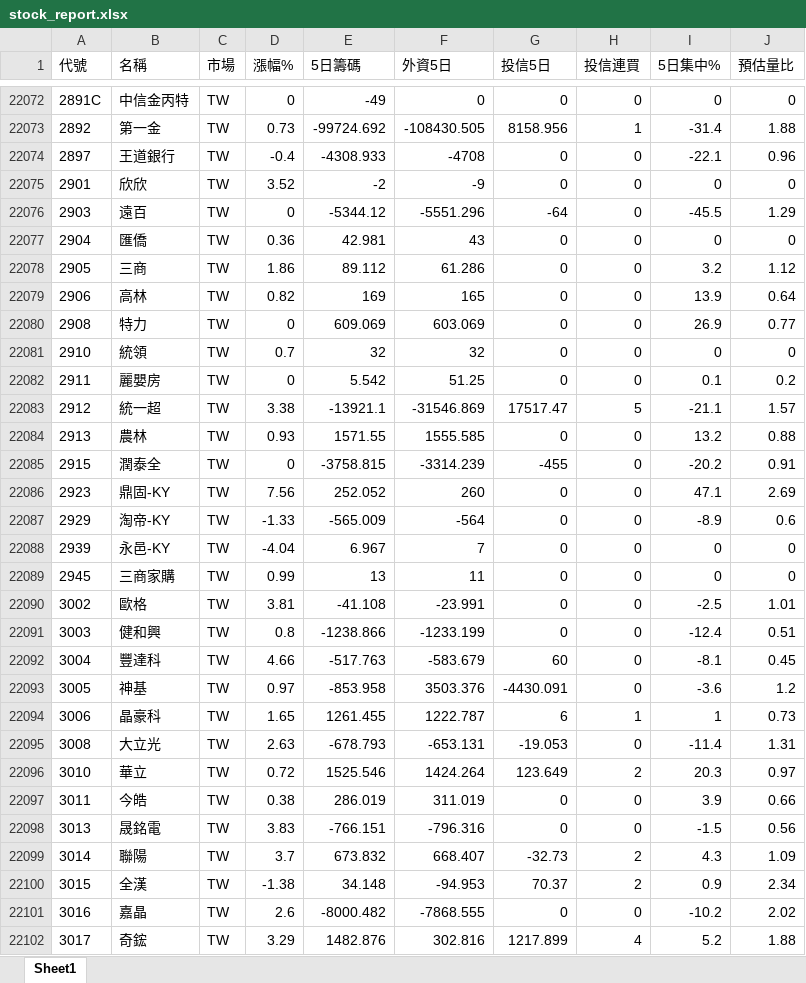
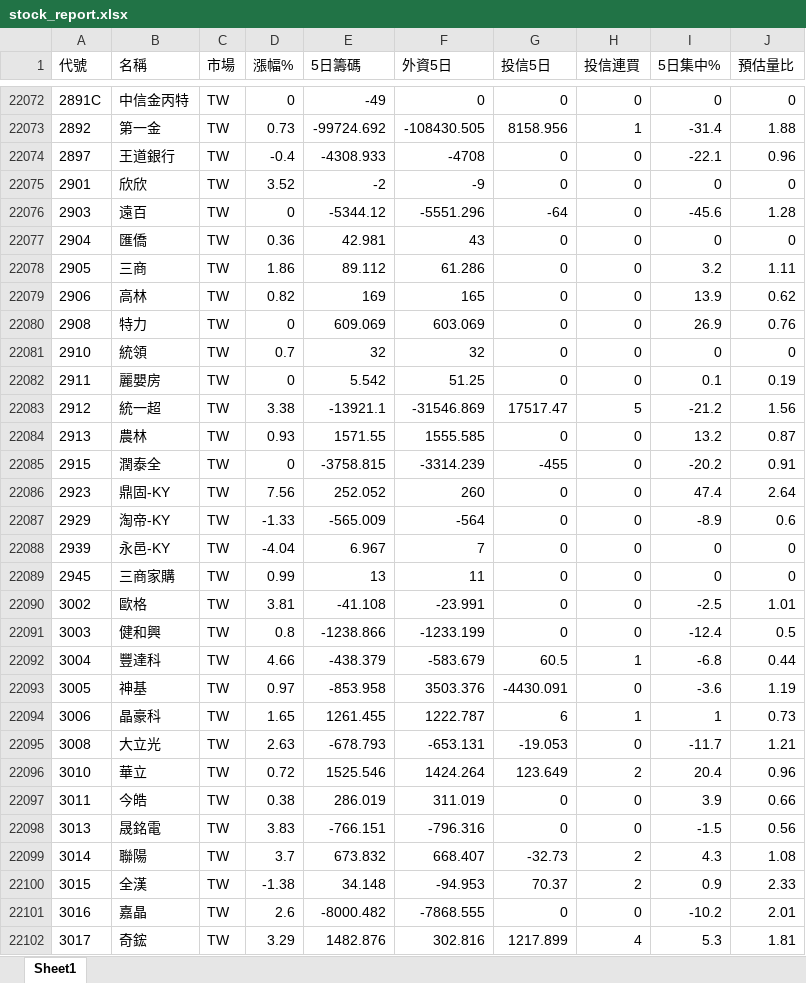
Before and after one commit to Chris701117/tw-institutional-stocker, an Excel workbook: docs/data/stock_report.xlsx, sheet Sheet1, drawn as a sheet; only a part is shown, gaps mark what is left out; values as stored, in another font and other column widths than the file's, no borders; the diff covers the shown part only; the diff names each change by its address in the sheet, - before the commit and + after, or states it on an @@ line.

```diff
--- a/docs/data/stock_report.xlsx (sheet Sheet1)
+++ b/docs/data/stock_report.xlsx (sheet Sheet1)
-I22076 (5日集中%): -45.5
+I22076 (5日集中%): -45.6
-J22076 (預估量比): 1.29
+J22076 (預估量比): 1.28
-J22078 (預估量比): 1.12
+J22078 (預估量比): 1.11
-J22079 (預估量比): 0.64
+J22079 (預估量比): 0.62
-J22080 (預估量比): 0.77
+J22080 (預估量比): 0.76
-J22082 (預估量比): 0.2
+J22082 (預估量比): 0.19
-I22083 (5日集中%): -21.1
+I22083 (5日集中%): -21.2
-J22083 (預估量比): 1.57
+J22083 (預估量比): 1.56
-J22084 (預估量比): 0.88
+J22084 (預估量比): 0.87
-I22086 (5日集中%): 47.1
+I22086 (5日集中%): 47.4
-J22086 (預估量比): 2.69
+J22086 (預估量比): 2.64
-J22091 (預估量比): 0.51
+J22091 (預估量比): 0.5
-E22092 (5日籌碼): -517.763
+E22092 (5日籌碼): -438.379
-G22092 (投信5日): 60
+G22092 (投信5日): 60.5
-H22092 (投信連買): 0
+H22092 (投信連買): 1
-I22092 (5日集中%): -8.1
+I22092 (5日集中%): -6.8
-J22092 (預估量比): 0.45
+J22092 (預估量比): 0.44
-J22093 (預估量比): 1.2
+J22093 (預估量比): 1.19
-I22095 (5日集中%): -11.4
+I22095 (5日集中%): -11.7
-J22095 (預估量比): 1.31
+J22095 (預估量比): 1.21
-I22096 (5日集中%): 20.3
+I22096 (5日集中%): 20.4
-J22096 (預估量比): 0.97
+J22096 (預估量比): 0.96
-J22099 (預估量比): 1.09
+J22099 (預估量比): 1.08
-J22100 (預估量比): 2.34
+J22100 (預估量比): 2.33
-J22101 (預估量比): 2.02
+J22101 (預估量比): 2.01
-I22102 (5日集中%): 5.2
+I22102 (5日集中%): 5.3
-J22102 (預估量比): 1.88
+J22102 (預估量比): 1.81
```
Also changed, not shown: 1585 edited cells elsewhere in this sheet, 2 other files.
